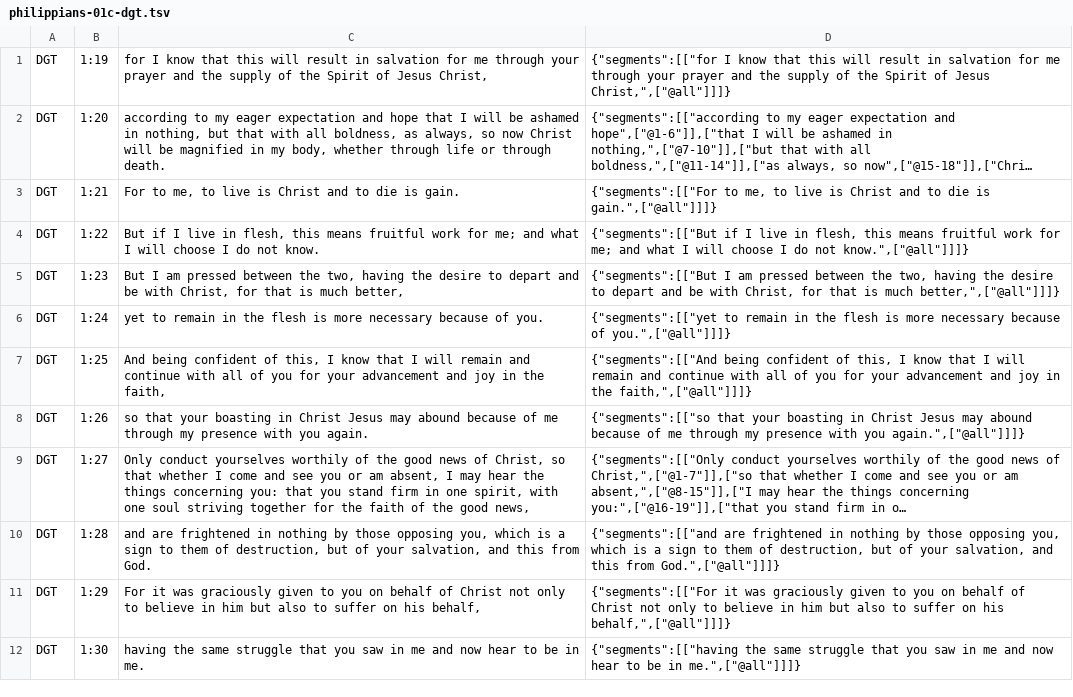
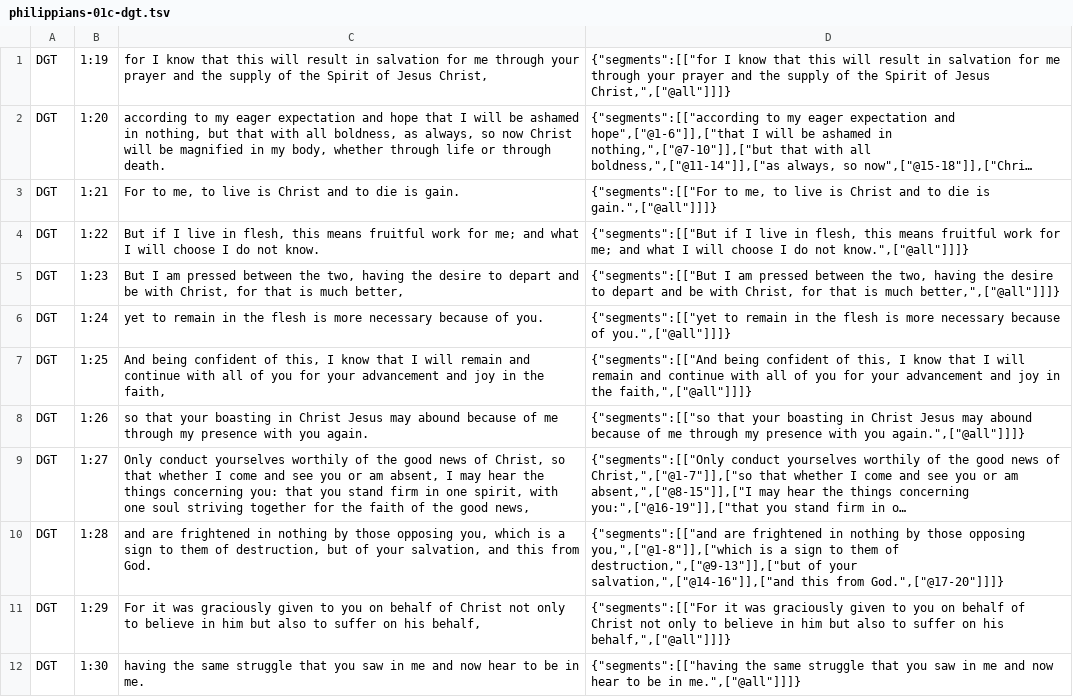
Before and after one commit to darethehair/DGTBible, a TSV file: data/authoring/philippians-01c-dgt.tsv, drawn as a sheet; long unchanged cells end in …; the diff names each change by its address in the sheet, - before the commit and + after, or states it on an @@ line.

Commit message:
Narrow Philippians major hover spans in 01c

```diff
--- a/data/authoring/philippians-01c-dgt.tsv
+++ b/data/authoring/philippians-01c-dgt.tsv
-D10: …those opposing you, which is a sign to them of destruction, but of your salvation, and this from God.",["@all"]]]}
+D10: …those opposing you,",["@1-8"]],["which is a sign to them of destruction,",["@9-13"]],["but of your salvation,",["@14-16"]],["and this from God.",["@17-20"]]]}
```
